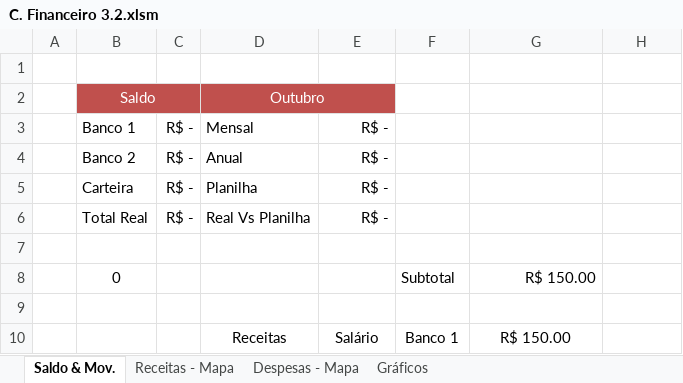
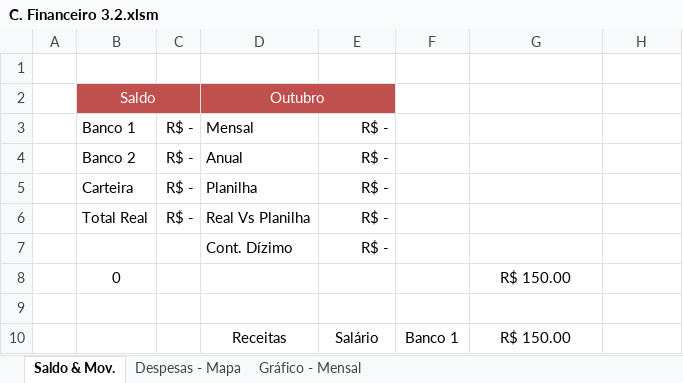
Before and after one commit to RobisonTorres/Python, an Excel workbook: Projects/Automate_Python/Report_Budget/C. Financeiro 3.2.xlsm, sheet Saldo & Mov., drawn as a sheet; values as stored, in another font and other column widths than the file's, no borders; conditional formats and table styles not drawn; the diff names each change by its address in the sheet, - before the commit and + after, or states it on an @@ line.

```diff
--- a/Projects/Automate_Python/Report_Budget/C. Financeiro 3.2.xlsm (sheet Saldo & Mov.)
+++ b/Projects/Automate_Python/Report_Budget/C. Financeiro 3.2.xlsm (sheet Saldo & Mov.)
@@ sheet tab hidden: Receitas - Mapa @@
-sheet tab: Gráficos
+sheet tab: Gráfico - Mensal
-row 7: (empty)
+row 7:  |  |  | Cont. Dízimo | R$ -
-F8: Subtotal
+F8: (empty)
-G8 alignment: right
+G8 alignment: center
```
Also changed, not shown: charts or pictures.
